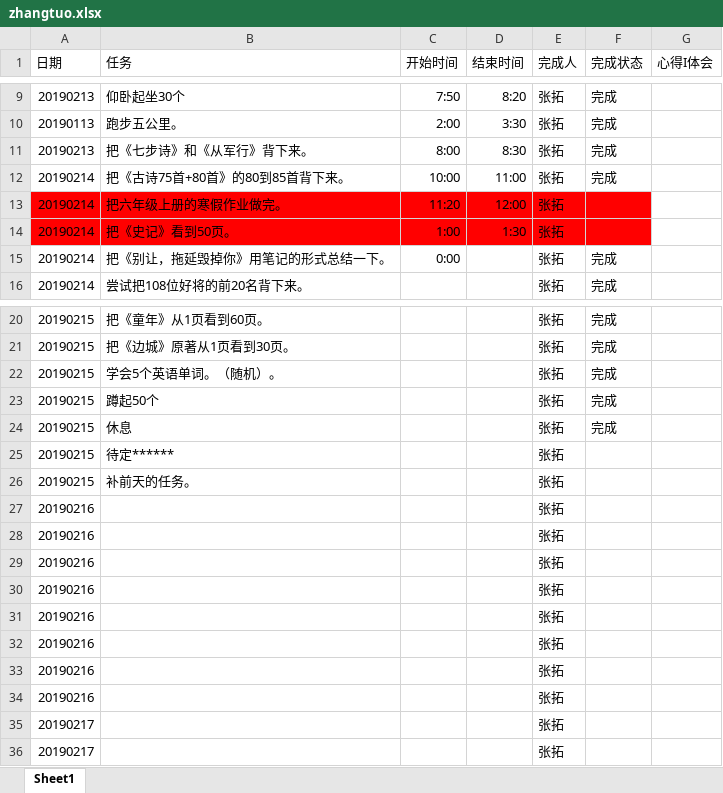
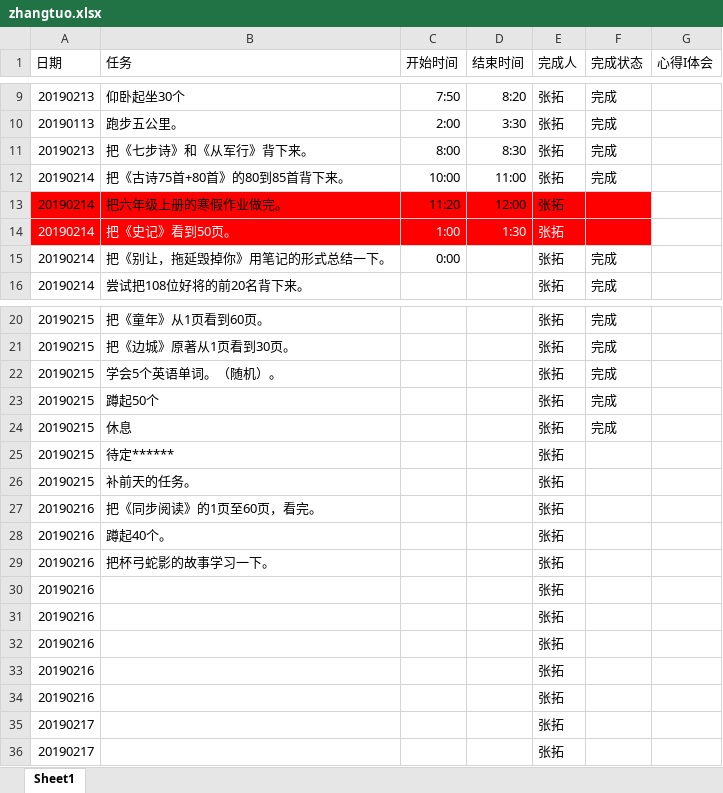
Before and after one commit to zhangsengithub/zhangtuo, an Excel workbook: zhangtuo.xlsx, sheet Sheet1, drawn as a sheet; only a part is shown, gaps mark what is left out; values as stored, in another font and other column widths than the file's, no borders; the diff names each change by its address in the sheet, - before the commit and + after, or states it on an @@ line.

Commit message:
20190216

```diff
--- a/zhangtuo.xlsx (sheet Sheet1)
+++ b/zhangtuo.xlsx (sheet Sheet1)
-A14:E14 text colour: black
+A14:E14 text colour: #FFFFFF
-B27 (任务): (empty)
+B27 (任务): 把《同步阅读》的1页至60页，看完。
-B28 (任务): (empty)
+B28 (任务): 蹲起40个。
-B29 (任务): (empty)
+B29 (任务): 把杯弓蛇影的故事学习一下。
```
